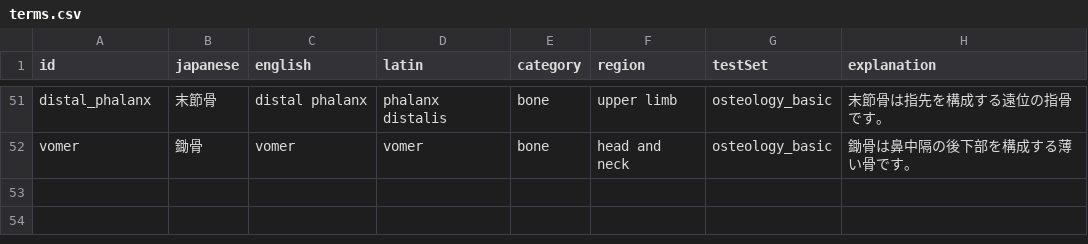
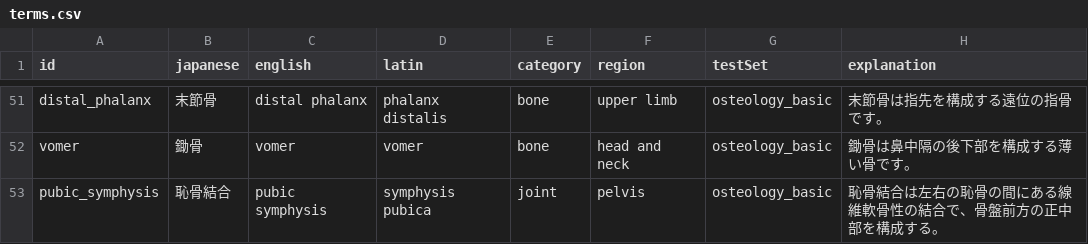
Before and after one commit to SatoruMuro/anatodrill, a CSV file: content/csv/terms.csv, drawn as a sheet; only a part is shown, gaps mark what is left out.

Commit message:
Add pubic symphysis osteology term

```diff
--- a/content/csv/terms.csv
+++ b/content/csv/terms.csv
@@ -52 +52,2 @@ distal_phalanx,末節骨,distal phalanx,phalanx distalis,bone,upper limb,osteolo
 vomer,鋤骨,vomer,vomer,bone,head and neck,osteology_basic,鋤骨は鼻中隔の後下部を構成する薄い骨です。
+pubic_symphysis,恥骨結合,pubic symphysis,symphysis pubica,joint,pelvis,osteology_basic,恥骨結合は左右の恥骨の間にある線維軟骨性の結合で、骨盤前方の正中部を構成する。
```
Also changed, not shown: 1 other file.
